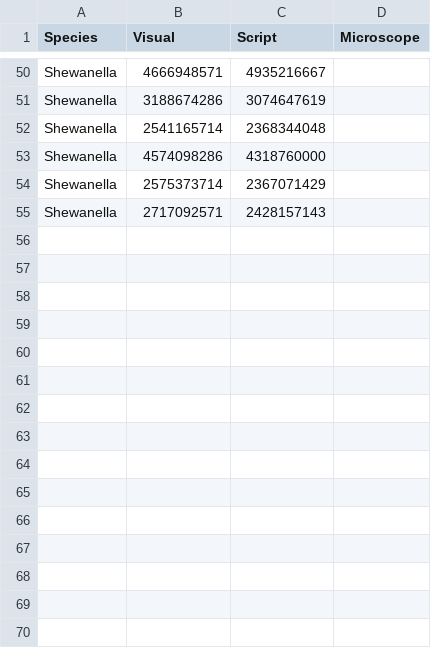
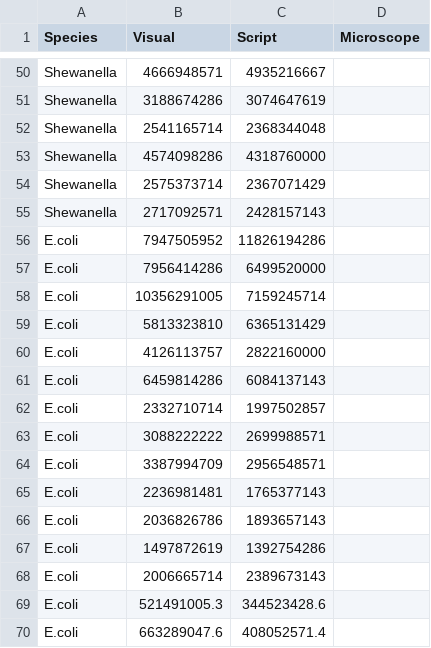
Before and after one commit to HABF-SDI-NCCOS-NOAA/cellcount, a CSV file: data/Regression_Analysis.csv, drawn as a sheet; only a part is shown, gaps mark what is left out.

```diff
--- a/data/Regression_Analysis.csv
+++ b/data/Regression_Analysis.csv
@@ -55 +55,16 @@ Shewanella,2575373714,2367071429,
 Shewanella,2717092571,2428157143,
+E.coli,7947505952,11826194286,
+E.coli,7956414286,6499520000,
+E.coli,10356291005,7159245714,
+E.coli,5813323810,6365131429,
+E.coli,4126113757,2822160000,
+E.coli,6459814286,6084137143,
+E.coli,2332710714,1997502857,
+E.coli,3088222222,2699988571,
+E.coli,3387994709,2956548571,
+E.coli,2236981481,1765377143,
+E.coli,2036826786,1893657143,
+E.coli,1497872619,1392754286,
+E.coli,2006665714,2389673143,
+E.coli,521491005.3,344523428.6,
+E.coli,663289047.6,408052571.4,
```
Also changed, not shown: data/Boxplot_Analysis.csv, data/Regression_Analysis_IND.csv.
